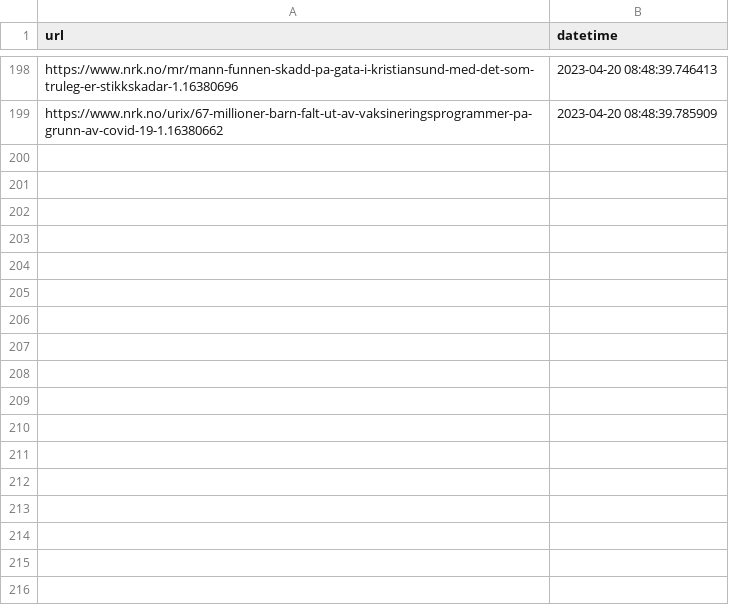
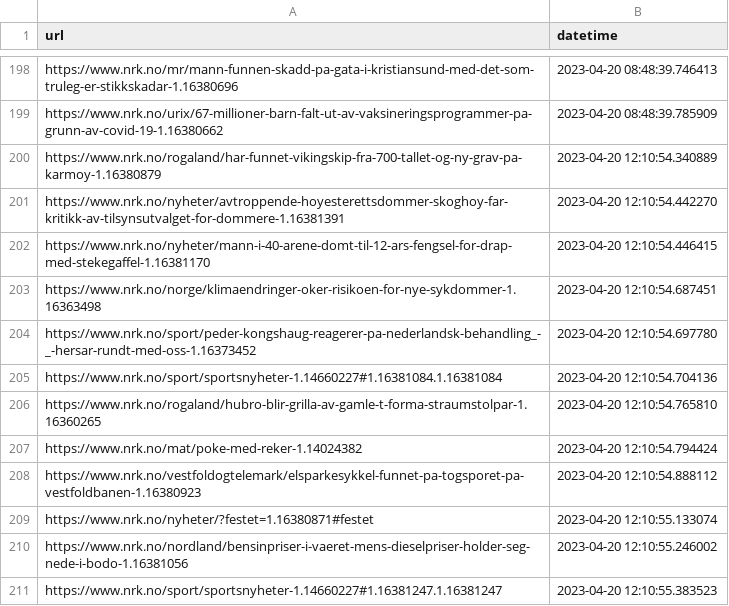
Before and after one commit to EllingOftedal/GIS-Blog, a CSV file: scripts/nrk/global/results/visited_articles_country.csv, drawn as a sheet; only a part is shown, gaps mark what is left out.

```diff
--- a/scripts/nrk/global/results/visited_articles_country.csv
+++ b/scripts/nrk/global/results/visited_articles_country.csv
@@ -199 +199,13 @@ https://www.nrk.no/mr/mann-funnen-skadd-pa-gata-i-kristiansund-med-det-som-trule
 https://www.nrk.no/urix/67-millioner-barn-falt-ut-av-vaksineringsprogrammer-pa-grunn-av-covid-19-1.16380662,2023-04-20 08:48:39.785909
+https://www.nrk.no/rogaland/har-funnet-vikingskip-fra-700-tallet-og-ny-grav-pa-karmoy-1.16380879,2023-04-20 12:10:54.340889
+https://www.nrk.no/nyheter/avtroppende-hoyesterettsdommer-skoghoy-far-kritikk-av-tilsynsutvalget-for-dommere-1.16381391,2023-04-20 12:10:54.442270
+https://www.nrk.no/nyheter/mann-i-40-arene-domt-til-12-ars-fengsel-for-drap-med-stekegaffel-1.16381170,2023-04-20 12:10:54.446415
+https://www.nrk.no/norge/klimaendringer-oker-risikoen-for-nye-sykdommer-1.16363498,2023-04-20 12:10:54.687451
+https://www.nrk.no/sport/peder-kongshaug-reagerer-pa-nederlandsk-behandling_-_-hersar-rundt-med-oss-1.16373452,2023-04-20 12:10:54.697780
+https://www.nrk.no/sport/sportsnyheter-1.14660227#1.16381084.1.16381084,2023-04-20 12:10:54.704136
+https://www.nrk.no/rogaland/hubro-blir-grilla-av-gamle-t-forma-straumstolpar-1.16360265,2023-04-20 12:10:54.765810
+https://www.nrk.no/mat/poke-med-reker-1.14024382,2023-04-20 12:10:54.794424
+https://www.nrk.no/vestfoldogtelemark/elsparkesykkel-funnet-pa-togsporet-pa-vestfoldbanen-1.16380923,2023-04-20 12:10:54.888112
+https://www.nrk.no/nyheter/?festet=1.16380871#festet,2023-04-20 12:10:55.133074
+https://www.nrk.no/nordland/bensinpriser-i-vaeret-mens-dieselpriser-holder-seg-nede-i-bodo-1.16381056,2023-04-20 12:10:55.246002
+https://www.nrk.no/sport/sportsnyheter-1.14660227#1.16381247.1.16381247,2023-04-20 12:10:55.383523
```
Also changed, not shown: scripts/nrk/inland/results/visited_articles_innland.csv, 2 other files.
